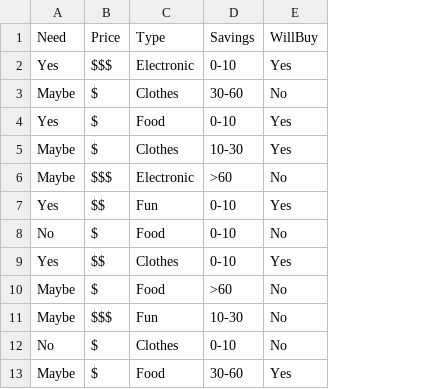
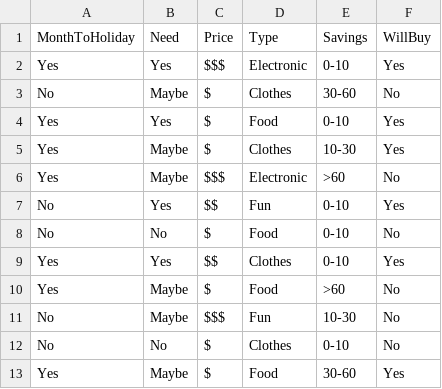
Before and after one commit to casquach/saver, a CSV file: spending.csv, drawn as a sheet; the diff names each change by its address in the sheet, - before the commit and + after, or states it on an @@ line.

```diff
--- a/spending.csv
+++ b/spending.csv
+column A (MonthToHoliday), rows 2-13: Yes | No | Yes | Yes | Yes | No | No | Yes | Yes | No | No | Yes
```
Also changed, not shown: 6 other files.
